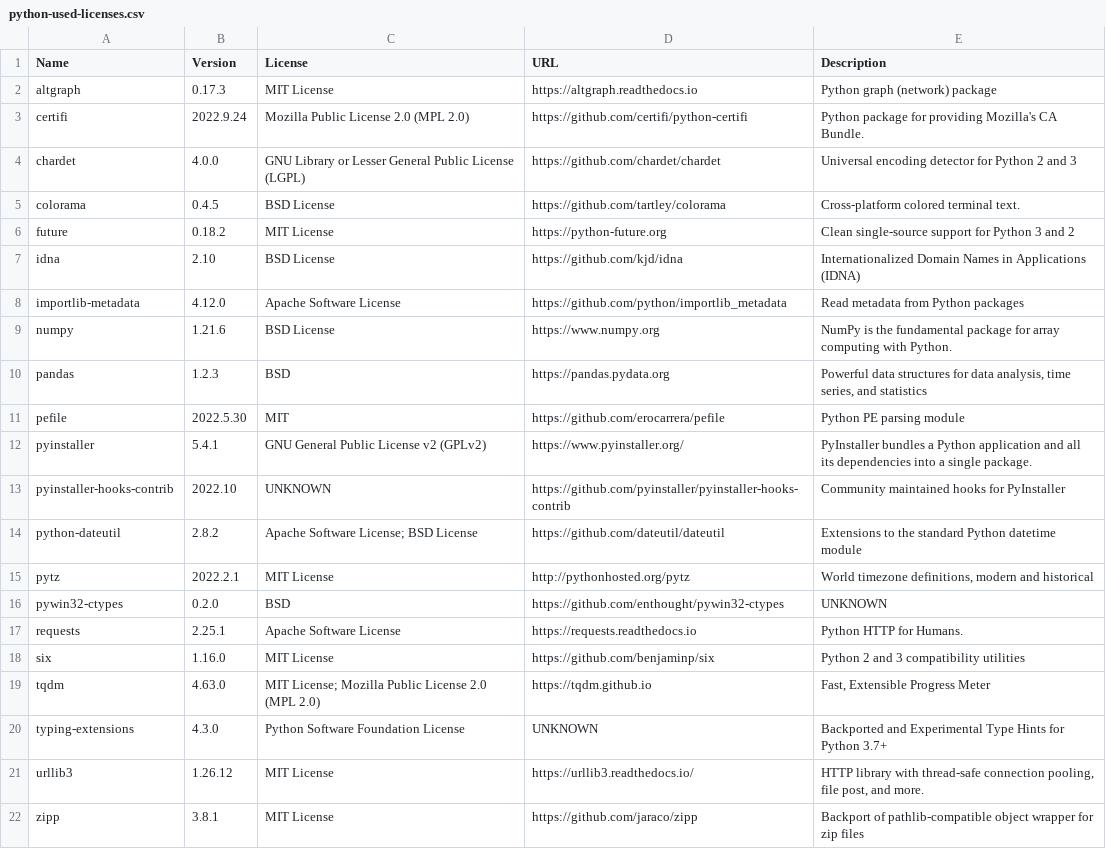
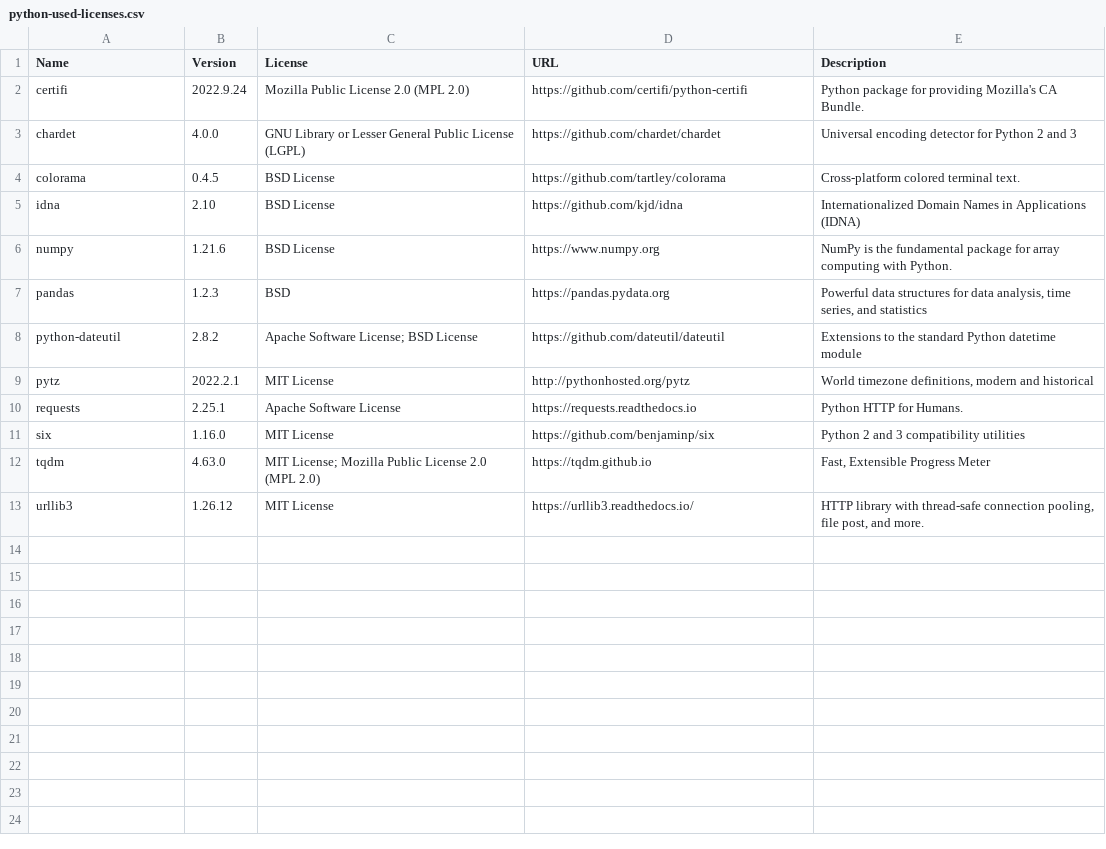
Before and after one commit to hatopopvr/MyBSList, a CSV file: python-used-licenses.csv, drawn as a sheet; the diff names each change by its address in the sheet, - before the commit and + after, or states it on an @@ line.

Commit message:
使用しているライブラリ修正

```diff
--- a/python-used-licenses.csv
+++ b/python-used-licenses.csv
-row 2: altgraph | 0.17.3 | MIT License | https://altgraph.readthedocs.io | Python graph (network) package
-row 6: future | 0.18.2 | MIT License | https://python-future.org | Clean single-source support for Python 3 and 2
-row 8: importlib-metadata | 4.12.0 | Apache Software License | https://github.com/python/importlib_metadata | Read metadata from Python packages
-row 11: pefile | 2022.5.30 | MIT | https://github.com/erocarrera/pefile | Python PE parsing module
-row 12: pyinstaller | 5.4.1 | GNU General Public License v2 (GPLv2) | https://www.pyinstaller.org/ | PyInstaller bundles a Python application and all its dependencies into a single package.
-row 13: pyinstaller-hooks-contrib | 2022.10 | UNKNOWN | https://github.com/pyinstaller/pyinstaller-hooks-contrib | Community maintained hooks for PyInstaller
-row 16: pywin32-ctypes | 0.2.0 | BSD | https://github.com/enthought/pywin32-ctypes | UNKNOWN
-row 20: typing-extensions | 4.3.0 | Python Software Foundation License | UNKNOWN | Backported and Experimental Type Hints for Python 3.7+
-row 22: zipp | 3.8.1 | MIT License | https://github.com/jaraco/zipp | Backport of pathlib-compatible object wrapper for zip files
```
